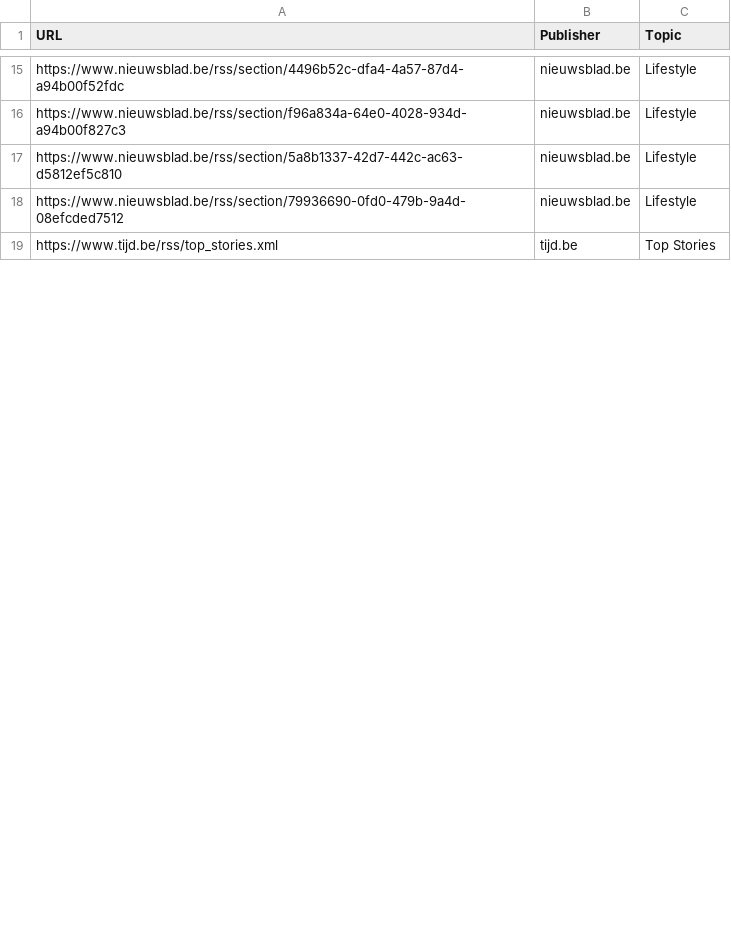
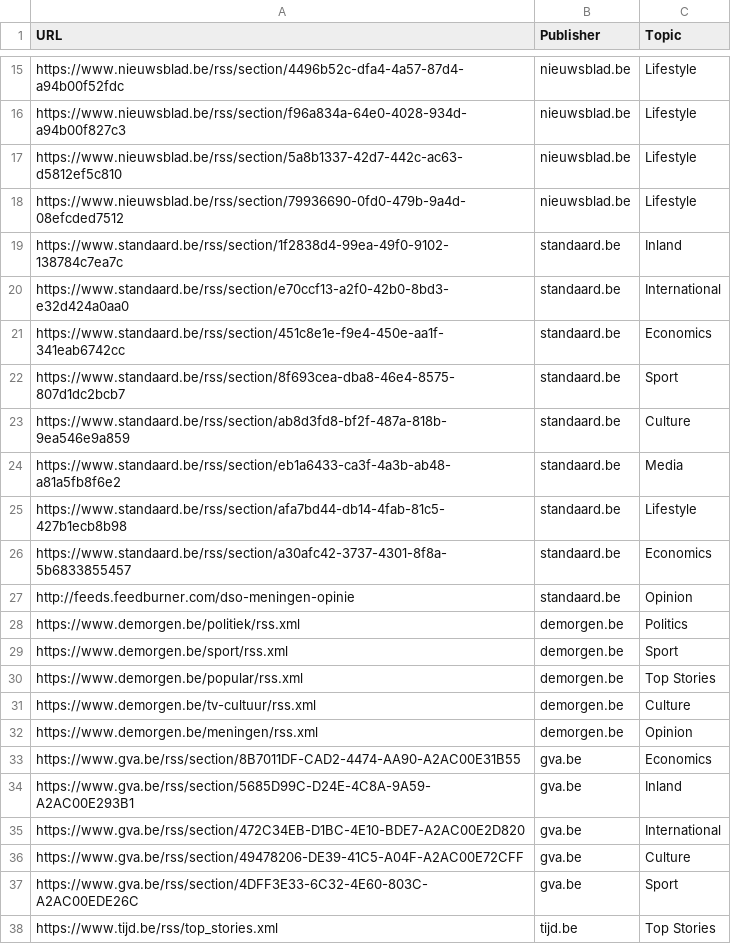
Before and after one commit to Marcel-aka-Satum/ProgrammingProjectDatabases, a CSV file: Backend/Database/RSSFeeds.csv, drawn as a sheet; only a part is shown, gaps mark what is left out; the diff covers the shown part only.

```diff
--- a/Backend/Database/RSSFeeds.csv
+++ b/Backend/Database/RSSFeeds.csv
@@ -18,2 +18,21 @@ https://www.nieuwsblad.be/rss/section/5a8b1337-42d7-442c-ac63-d5812ef5c810,nieuw
 https://www.nieuwsblad.be/rss/section/79936690-0fd0-479b-9a4d-08efcded7512,nieuwsblad.be,Lifestyle
+https://www.standaard.be/rss/section/1f2838d4-99ea-49f0-9102-138784c7ea7c,standaard.be,Inland
+https://www.standaard.be/rss/section/e70ccf13-a2f0-42b0-8bd3-e32d424a0aa0,standaard.be,International
+https://www.standaard.be/rss/section/451c8e1e-f9e4-450e-aa1f-341eab6742cc,standaard.be,Economics
+https://www.standaard.be/rss/section/8f693cea-dba8-46e4-8575-807d1dc2bcb7,standaard.be,Sport
+https://www.standaard.be/rss/section/ab8d3fd8-bf2f-487a-818b-9ea546e9a859,standaard.be,Culture
+https://www.standaard.be/rss/section/eb1a6433-ca3f-4a3b-ab48-a81a5fb8f6e2,standaard.be,Media
+https://www.standaard.be/rss/section/afa7bd44-db14-4fab-81c5-427b1ecb8b98,standaard.be,Lifestyle
+https://www.standaard.be/rss/section/a30afc42-3737-4301-8f8a-5b6833855457,standaard.be,Economics
+http://feeds.feedburner.com/dso-meningen-opinie,standaard.be,Opinion
+https://www.demorgen.be/politiek/rss.xml,demorgen.be,Politics
+https://www.demorgen.be/sport/rss.xml,demorgen.be,Sport
+https://www.demorgen.be/popular/rss.xml,demorgen.be,Top Stories
+https://www.demorgen.be/tv-cultuur/rss.xml,demorgen.be,Culture
+https://www.demorgen.be/meningen/rss.xml,demorgen.be,Opinion
+https://www.gva.be/rss/section/8B7011DF-CAD2-4474-AA90-A2AC00E31B55,gva.be,Economics
+https://www.gva.be/rss/section/5685D99C-D24E-4C8A-9A59-A2AC00E293B1,gva.be,Inland
+https://www.gva.be/rss/section/472C34EB-D1BC-4E10-BDE7-A2AC00E2D820,gva.be,International
+https://www.gva.be/rss/section/49478206-DE39-41C5-A04F-A2AC00E72CFF,gva.be,Culture
+https://www.gva.be/rss/section/4DFF3E33-6C32-4E60-803C-A2AC00EDE26C,gva.be,Sport
 https://www.tijd.be/rss/top_stories.xml,tijd.be,Top Stories
```
Also changed, not shown: 23 added rows and 12 edited cells elsewhere in this file, 3 other files.
